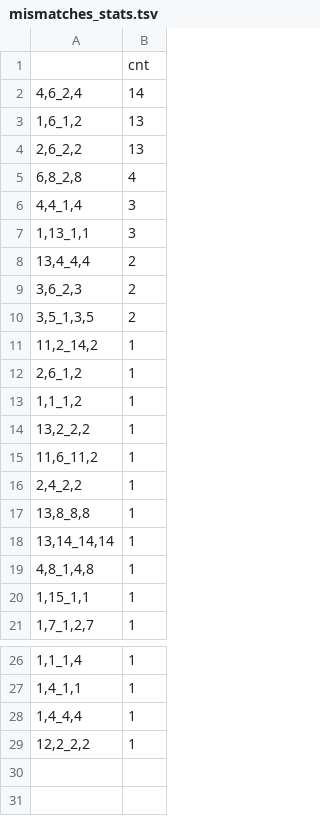
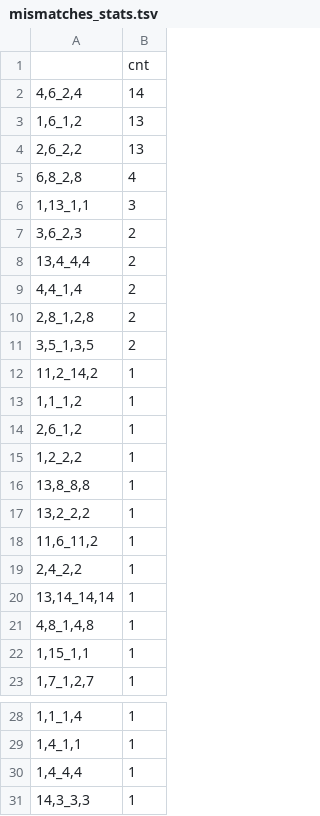
Before and after one commit to fedorrik/asat_for_archaic_2025, a TSV file: core-cenhaps/cen6/outputs/mismatches_stats.tsv, drawn as a sheet; only a part is shown, gaps mark what is left out.

```diff
--- a/core-cenhaps/cen6/outputs/mismatches_stats.tsv
+++ b/core-cenhaps/cen6/outputs/mismatches_stats.tsv
@@ -5,10 +5,13 @@
 6,8_2,8	4
-4,4_1,4	3
 1,13_1,1	3
+3,6_2,3	2
 13,4_4,4	2
-3,6_2,3	2
+4,4_1,4	2
+2,8_1,2,8	2
 3,5_1,3,5	2
 11,2_14,2	1
+1,1_1,2	1
 2,6_1,2	1
-1,1_1,2	1
+1,2_2,2	1
+13,8_8,8	1
 13,2_2,2	1
@@ -16,3 +19,2 @@
 2,4_2,2	1
-13,8_8,8	1
 13,14_14,14	1
@@ -28,2 +30,2 @@
 1,4_4,4	1
-12,2_2,2	1
+14,3_3,3	1
```
Also changed, not shown: 4 other files.
